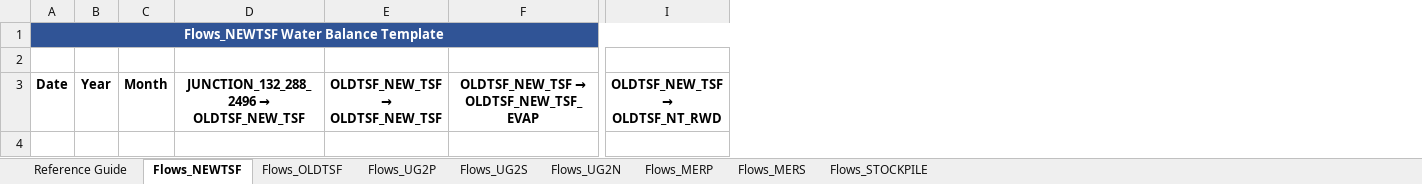
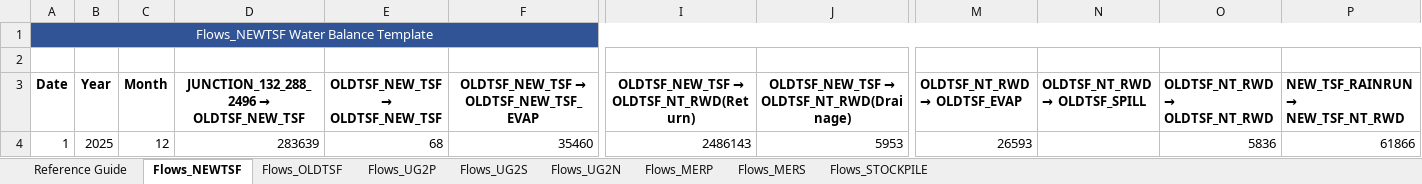
Before and after one commit to Caliphsdev/Water-Balance-Application, an Excel workbook: new_templates/Water_Balance_TimeSeries_Template_v2.xlsx, sheet Flows_NEWTSF, drawn as a sheet; only a part is shown, gaps mark what is left out; values as stored, in another font and other column widths than the file's, no borders; removed rows and columns are numbered as before the commit, all else as after; rows hold the shown columns only; the diff covers the shown part only; the diff names each change by its address in the sheet, - before the commit and + after, or states it on an @@ line.

```diff
--- a/new_templates/Water_Balance_TimeSeries_Template_v2.xlsx (sheet Flows_NEWTSF)
+++ b/new_templates/Water_Balance_TimeSeries_Template_v2.xlsx (sheet Flows_NEWTSF)
-column I (OLDTSF_NEW_TSF → OLDTSF_NT_RWD), empty
+column I, row 3: OLDTSF_NEW_TSF → OLDTSF_NT_RWD(Return)
+column J, row 3: OLDTSF_NEW_TSF → OLDTSF_NT_RWD(Drainage)
+column M (OLDTSF_NT_RWD → OLDTSF_EVAP), empty
+column N (OLDTSF_NT_RWD → OLDTSF_SPILL), empty
+column O (OLDTSF_NT_RWD → OLDTSF_NT_RWD), empty
+column P (NEW_TSF_RAINRUN → NEW_TSF_NT_RWD), empty
-A1 bold: on
+A1 bold: off
-B1:F1 fill: none
+B1:F1 fill: #305496
+row 4: 1 | 2025 | 12 | 283639 | 68 | 35460 | 2486143 | 5953 | 26593 |  | 5836 | 61866
```
Also changed, not shown: cell formats elsewhere in this sheet, sheet Flows_OLDTSF, sheet Flows_MERP, sheet Flows_UG2P, sheet Flows_UG2S, sheet Flows_STOCKPILE, sheet Flows_MERS, 13 other files.
